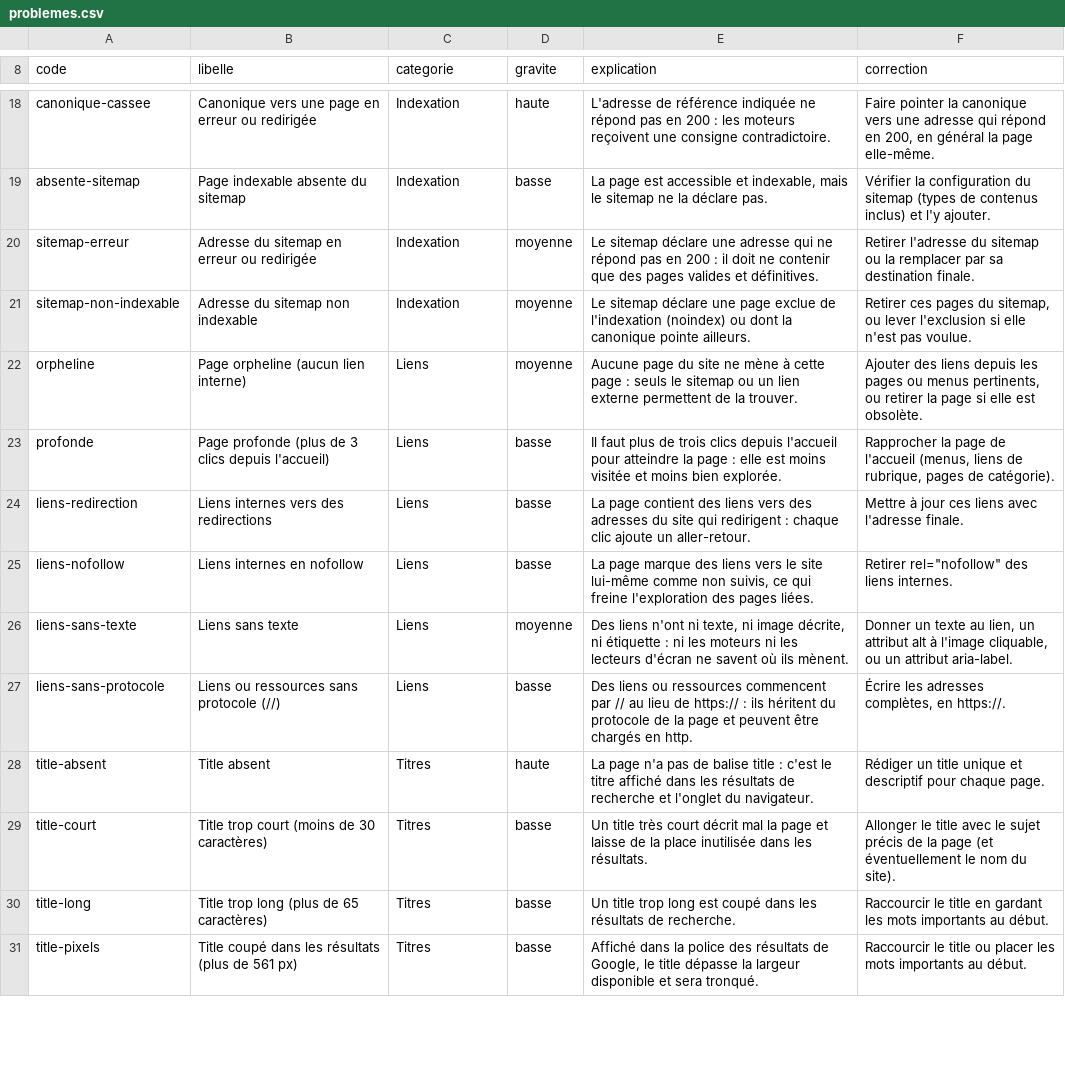
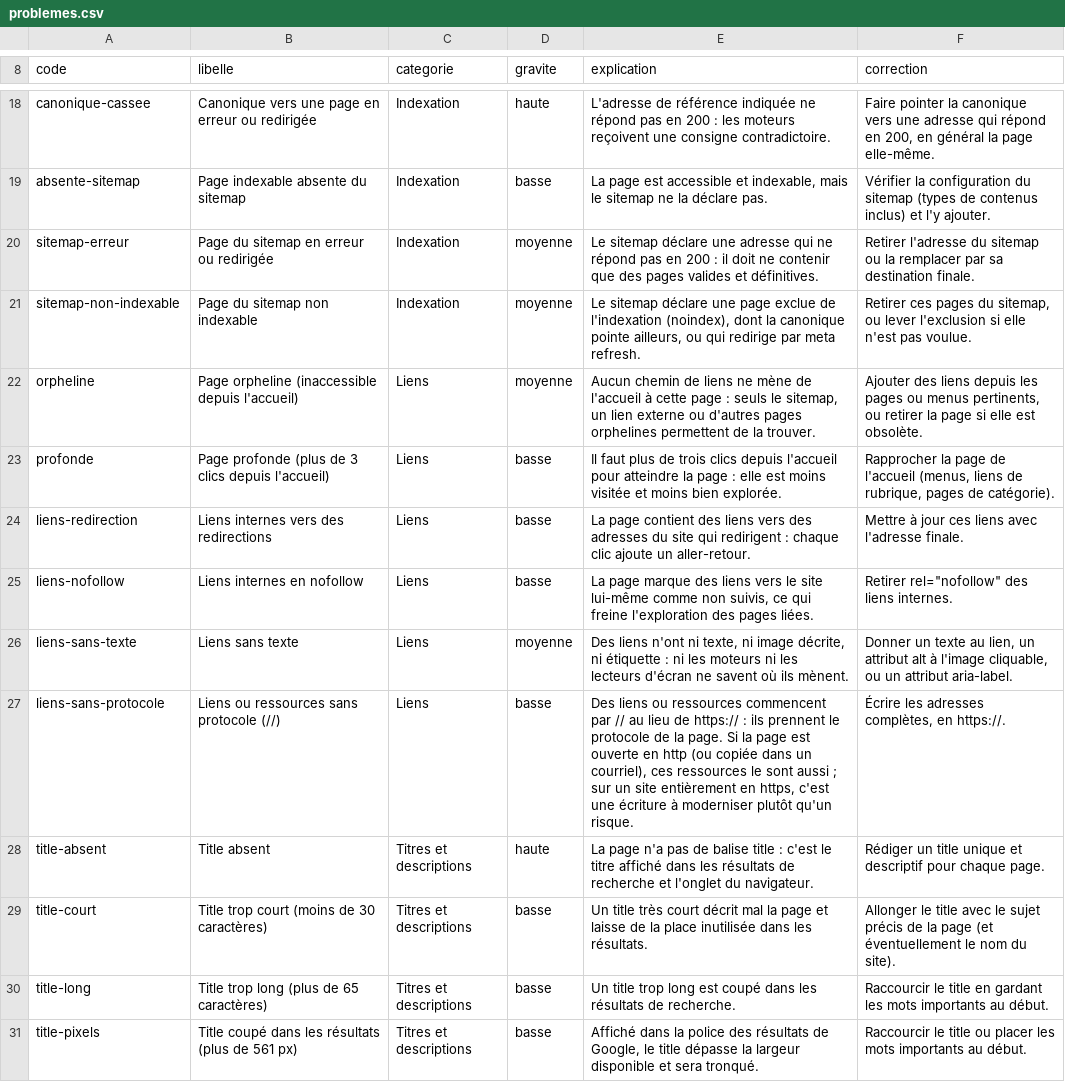
Before and after one commit to MathBach32/kit-audit-web, a CSV file: config/problemes.csv, drawn as a sheet; only a part is shown, gaps mark what is left out; the diff covers the shown part only.

```diff
--- a/config/problemes.csv
+++ b/config/problemes.csv
@@ -19,5 +19,5 @@ canonique-cassee,Canonique vers une page en erreur ou redirigée,Indexation,haut
 absente-sitemap,Page indexable absente du sitemap,Indexation,basse,"La page est accessible et indexable, mais le sitemap ne la déclare pas.",Vérifier la configuration du sitemap (types de contenus inclus) et l'y ajouter.
-sitemap-erreur,Adresse du sitemap en erreur ou redirigée,Indexation,moyenne,Le sitemap déclare une adresse qui ne répond pas en 200 : il doit ne contenir que des pages valides et définitives.,Retirer l'adresse du sitemap ou la remplacer par sa destination finale.
-sitemap-non-indexable,Adresse du sitemap non indexable,Indexation,moyenne,Le sitemap déclare une page exclue de l'indexation (noindex) ou dont la canonique pointe ailleurs.,"Retirer ces pages du sitemap, ou lever l'exclusion si elle n'est pas voulue."
-orpheline,Page orpheline (aucun lien interne),Liens,moyenne,Aucune page du site ne mène à cette page : seuls le sitemap ou un lien externe permettent de la trouver.,"Ajouter des liens depuis les pages ou menus pertinents, ou retirer la page si elle est obsolète."
+sitemap-erreur,Page du sitemap en erreur ou redirigée,Indexation,moyenne,Le sitemap déclare une adresse qui ne répond pas en 200 : il doit ne contenir que des pages valides et définitives.,Retirer l'adresse du sitemap ou la remplacer par sa destination finale.
+sitemap-non-indexable,Page du sitemap non indexable,Indexation,moyenne,"Le sitemap déclare une page exclue de l'indexation (noindex), dont la canonique pointe ailleurs, ou qui redirige par meta refresh.","Retirer ces pages du sitemap, ou lever l'exclusion si elle n'est pas voulue."
+orpheline,Page orpheline (inaccessible depuis l'accueil),Liens,moyenne,"Aucun chemin de liens ne mène de l'accueil à cette page : seuls le sitemap, un lien externe ou d'autres pages orphelines permettent de la trouver.","Ajouter des liens depuis les pages ou menus pertinents, ou retirer la page si elle est obsolète."
 profonde,Page profonde (plus de 3 clics depuis l'accueil),Liens,basse,Il faut plus de trois clics depuis l'accueil pour atteindre la page : elle est moins visitée et moins bien explorée.,"Rapprocher la page de l'accueil (menus, liens de rubrique, pages de catégorie)."
@@ -26,6 +26,6 @@ liens-nofollow,Liens internes en nofollow,Liens,basse,"La page marque des liens
 liens-sans-texte,Liens sans texte,Liens,moyenne,"Des liens n'ont ni texte, ni image décrite, ni étiquette : ni les moteurs ni les lecteurs d'écran ne savent où ils mènent.","Donner un texte au lien, un attribut alt à l'image cliquable, ou un attribut aria-label."
-liens-sans-protocole,Liens ou ressources sans protocole (//),Liens,basse,Des liens ou ressources commencent par // au lieu de https:// : ils héritent du protocole de la page et peuvent être chargés en http.,"Écrire les adresses complètes, en https://."
-title-absent,Title absent,Titres,haute,La page n'a pas de balise title : c'est le titre affiché dans les résultats de recherche et l'onglet du navigateur.,Rédiger un title unique et descriptif pour chaque page.
-title-court,Title trop court (moins de 30 caractères),Titres,basse,Un title très court décrit mal la page et laisse de la place inutilisée dans les résultats.,Allonger le title avec le sujet précis de la page (et éventuellement le nom du site).
-title-long,Title trop long (plus de 65 caractères),Titres,basse,Un title trop long est coupé dans les résultats de recherche.,Raccourcir le title en gardant les mots importants au début.
-title-pixels,Title coupé dans les résultats (plus de 561 px),Titres,basse,"Affiché dans la police des résultats de Google, le title dépasse la largeur disponible et sera tronqué.",Raccourcir le title ou placer les mots importants au début.
+liens-sans-protocole,Liens ou ressources sans protocole (//),Liens,basse,"Des liens ou ressources commencent par // au lieu de https:// : ils prennent le protocole de la page. Si la page est ouverte en http (ou copiée dans un courriel), ces ressources le sont aussi ; sur un site entièrement en https, c'est une écriture à moderniser plutôt qu'un risque.","Écrire les adresses complètes, en https://."
+title-absent,Title absent,Titres et descriptions,haute,La page n'a pas de balise title : c'est le titre affiché dans les résultats de recherche et l'onglet du navigateur.,Rédiger un title unique et descriptif pour chaque page.
+title-court,Title trop court (moins de 30 caractères),Titres et descriptions,basse,Un title très court décrit mal la page et laisse de la place inutilisée dans les résultats.,Allonger le title avec le sujet précis de la page (et éventuellement le nom du site).
+title-long,Title trop long (plus de 65 caractères),Titres et descriptions,basse,Un title trop long est coupé dans les résultats de recherche.,Raccourcir le title en gardant les mots importants au début.
+title-pixels,Title coupé dans les résultats (plus de 561 px),Titres et descriptions,basse,"Affiché dans la police des résultats de Google, le title dépasse la largeur disponible et sera tronqué.",Raccourcir le title ou placer les mots importants au début.
```
Also changed, not shown: 19 edited cells elsewhere in this file, 20 other files.
